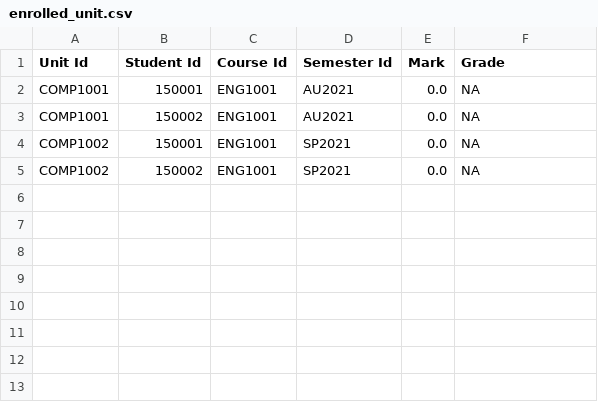
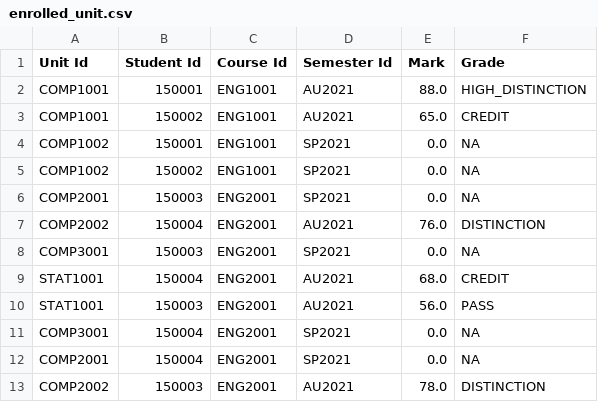
Before and after one commit to MalshaL/student_marks, a CSV file: src/data/enrolled_unit.csv, drawn as a sheet.

Commit message:
Added marks edit feature

```diff
--- a/src/data/enrolled_unit.csv
+++ b/src/data/enrolled_unit.csv
@@ -1,5 +1,13 @@
 Unit Id,Student Id,Course Id,Semester Id,Mark,Grade
-COMP1001,150001,ENG1001,AU2021,0.0,NA
-COMP1001,150002,ENG1001,AU2021,0.0,NA
+COMP1001,150001,ENG1001,AU2021,88.0,HIGH_DISTINCTION
+COMP1001,150002,ENG1001,AU2021,65.0,CREDIT
 COMP1002,150001,ENG1001,SP2021,0.0,NA
 COMP1002,150002,ENG1001,SP2021,0.0,NA
+COMP2001,150003,ENG2001,SP2021,0.0,NA
+COMP2002,150004,ENG2001,AU2021,76.0,DISTINCTION
+COMP3001,150003,ENG2001,SP2021,0.0,NA
+STAT1001,150004,ENG2001,AU2021,68.0,CREDIT
+STAT1001,150003,ENG2001,AU2021,56.0,PASS
+COMP3001,150004,ENG2001,SP2021,0.0,NA
+COMP2001,150004,ENG2001,SP2021,0.0,NA
+COMP2002,150003,ENG2001,AU2021,78.0,DISTINCTION
```
Also changed, not shown: 13 other files.
